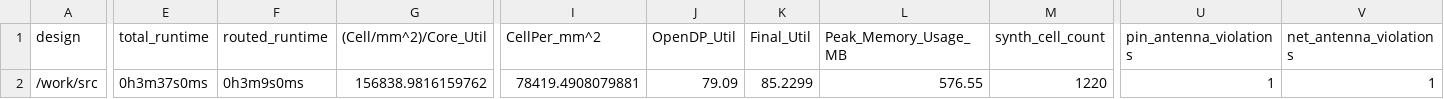
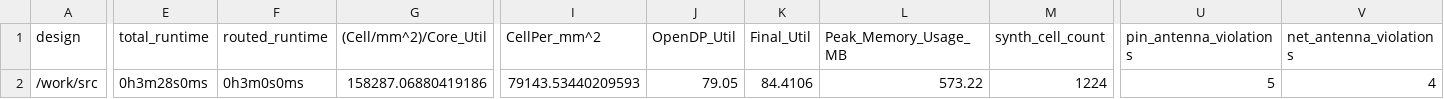
Before and after one commit to TinyTapeout/tinytapeout-07, a CSV file: projects/tt_um_toivoh_basilisc_2816/stats/metrics.csv, drawn as a sheet; only a part is shown, gaps mark what is left out; the diff covers the shown part only; the diff names each change by its address in the sheet, - before the commit and + after, or states it on an @@ line.

Commit message:
feat: update project tt_um_toivoh_basilisc_2816 from toivoh/tt07-basilisc-2816-cpu
Commit: 7fa2af79e7350679924f780c0c715eb58d034c39
Workflow: https://github.com/toivoh/tt07-basilisc-2816-cpu/actions/runs/9208133970

```diff
--- a/projects/tt_um_toivoh_basilisc_2816/stats/metrics.csv
+++ b/projects/tt_um_toivoh_basilisc_2816/stats/metrics.csv
-E2 (total_runtime): 0h3m37s0ms
+E2 (total_runtime): 0h3m28s0ms
-F2 (routed_runtime): 0h3m9s0ms
+F2 (routed_runtime): 0h3m0s0ms
-G2 ((Cell/mm^2)/Core_Util): 156838.9816159762
+G2 ((Cell/mm^2)/Core_Util): 158287.06880419186
-I2 (CellPer_mm^2): 78419.4908079881
+I2 (CellPer_mm^2): 79143.53440209593
-J2 (OpenDP_Util): 79.09
+J2 (OpenDP_Util): 79.05
-K2 (Final_Util): 85.2299
+K2 (Final_Util): 84.4106
-L2 (Peak_Memory_Usage_MB): 576.55
+L2 (Peak_Memory_Usage_MB): 573.22
-M2 (synth_cell_count): 1220
+M2 (synth_cell_count): 1224
-U2 (pin_antenna_violations): 1
+U2 (pin_antenna_violations): 5
-V2 (net_antenna_violations): 1
+V2 (net_antenna_violations): 4
```
Also changed, not shown: 21 edited cells elsewhere in this file, 6 other files.
